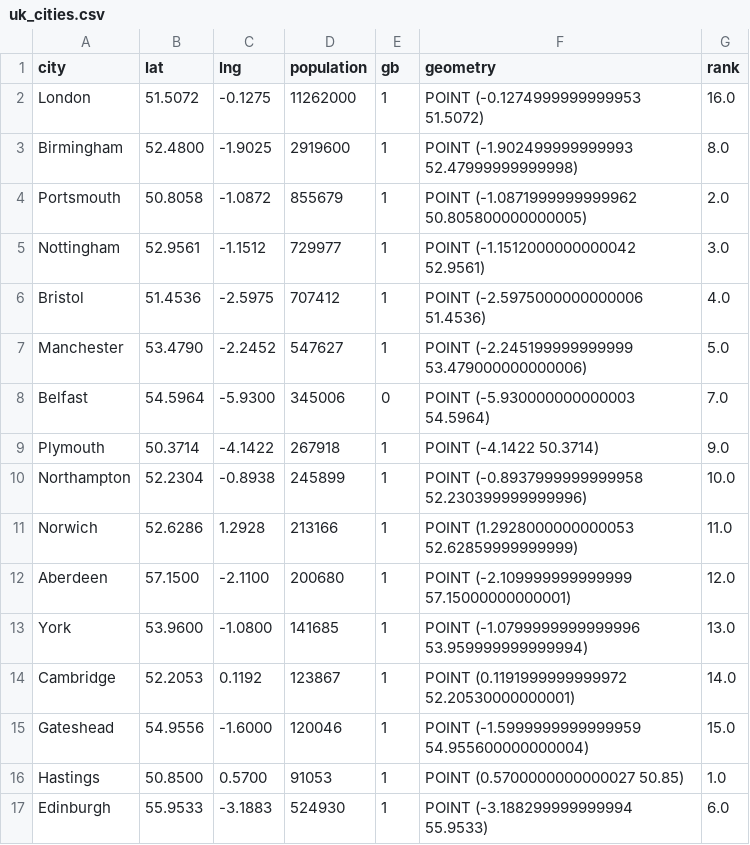
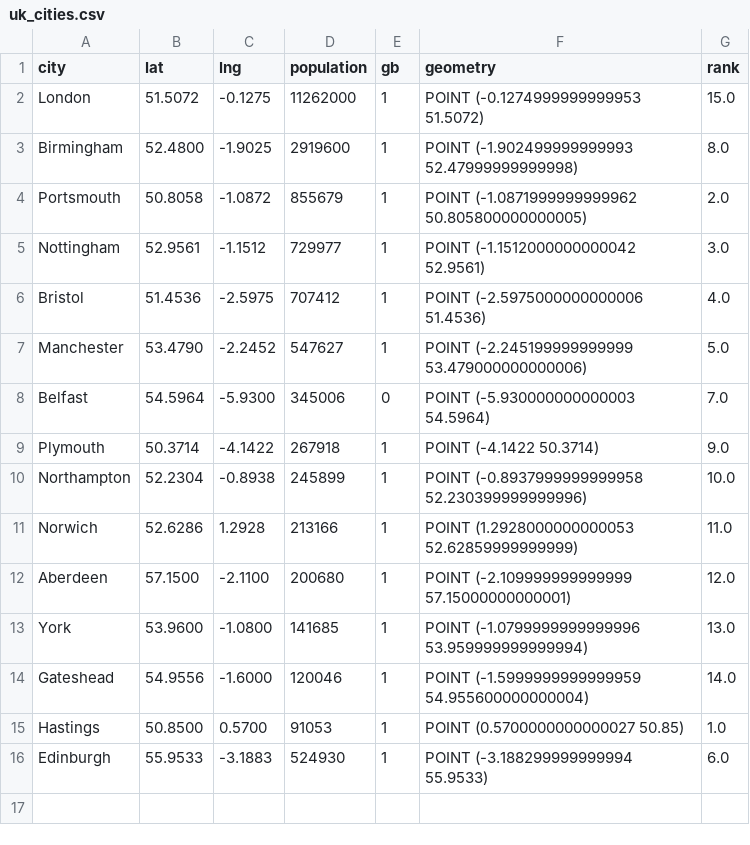
Before and after one commit to FM-ds/NomisMaps, a CSV file: geoData/cleaned/uk_cities.csv, drawn as a sheet.

Commit message:
Update uk_cities.csv

```diff
--- a/geoData/cleaned/uk_cities.csv
+++ b/geoData/cleaned/uk_cities.csv
@@ -1,3 +1,3 @@
 city,lat,lng,population,gb,geometry,rank
-London,51.5072,-0.1275,11262000,1,POINT (-0.1274999999999953 51.5072),16.0
+London,51.5072,-0.1275,11262000,1,POINT (-0.1274999999999953 51.5072),15.0
 Birmingham,52.4800,-1.9025,2919600,1,POINT (-1.902499999999993 52.47999999999998),8.0
@@ -13,4 +13,3 @@ Aberdeen,57.1500,-2.1100,200680,1,POINT (-2.109999999999999 57.15000000000001),1
 York,53.9600,-1.0800,141685,1,POINT (-1.0799999999999996 53.959999999999994),13.0
-Cambridge,52.2053,0.1192,123867,1,POINT (0.1191999999999972 52.20530000000001),14.0
-Gateshead,54.9556,-1.6000,120046,1,POINT (-1.5999999999999959 54.955600000000004),15.0
+Gateshead,54.9556,-1.6000,120046,1,POINT (-1.5999999999999959 54.955600000000004),14.0
 Hastings,50.8500,0.5700,91053,1,POINT (0.5700000000000027 50.85),1.0
```
